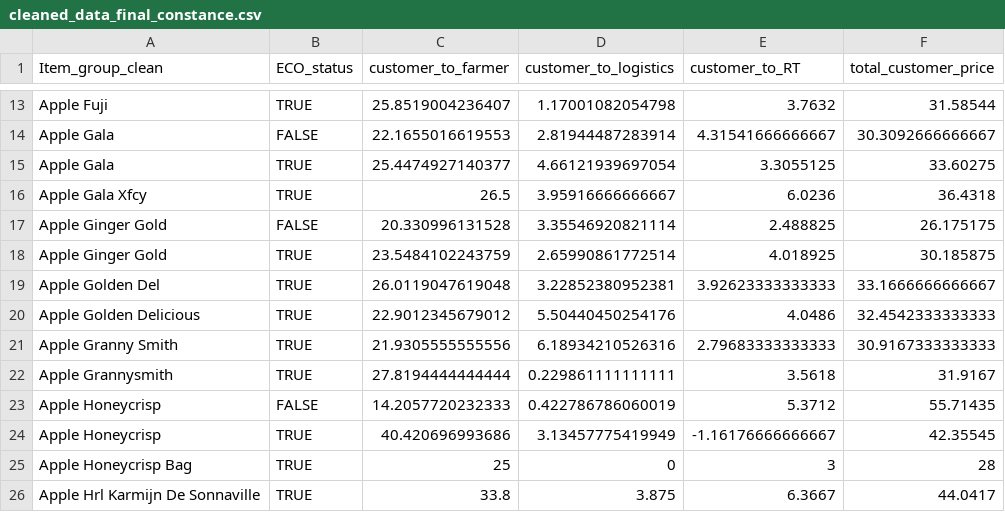
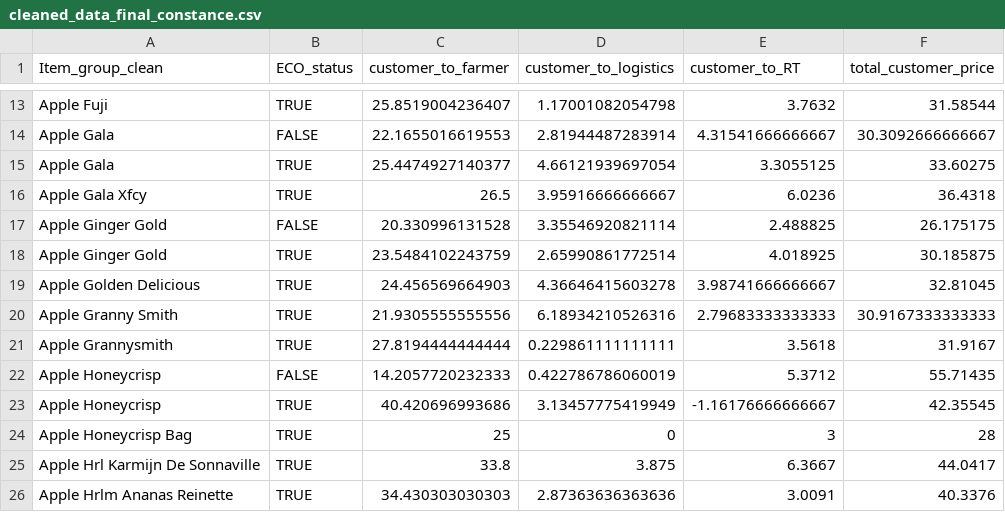
Before and after one commit to cdelannoy/sourcingboston, a CSV file: data/redtomato/output/cleaned_data_final_constance.csv, drawn as a sheet; only a part is shown, gaps mark what is left out; the shorter side is filled out with more unchanged rows.

Commit message:
fix golden delicious

```diff
--- a/data/redtomato/output/cleaned_data_final_constance.csv
+++ b/data/redtomato/output/cleaned_data_final_constance.csv
@@ -18,4 +18,3 @@
 "Apple Ginger Gold",TRUE,23.5484102243759,2.65990861772514,4.018925,30.185875
-"Apple Golden Del",TRUE,26.0119047619048,3.22852380952381,3.92623333333333,33.1666666666667
-"Apple Golden Delicious",TRUE,22.9012345679012,5.50440450254176,4.0486,32.4542333333333
+"Apple Golden Delicious",TRUE,24.456569664903,4.36646415603278,3.98741666666667,32.81045
 "Apple Granny Smith",TRUE,21.9305555555556,6.18934210526316,2.79683333333333,30.9167333333333
```
Also changed, not shown: 1 other file.
